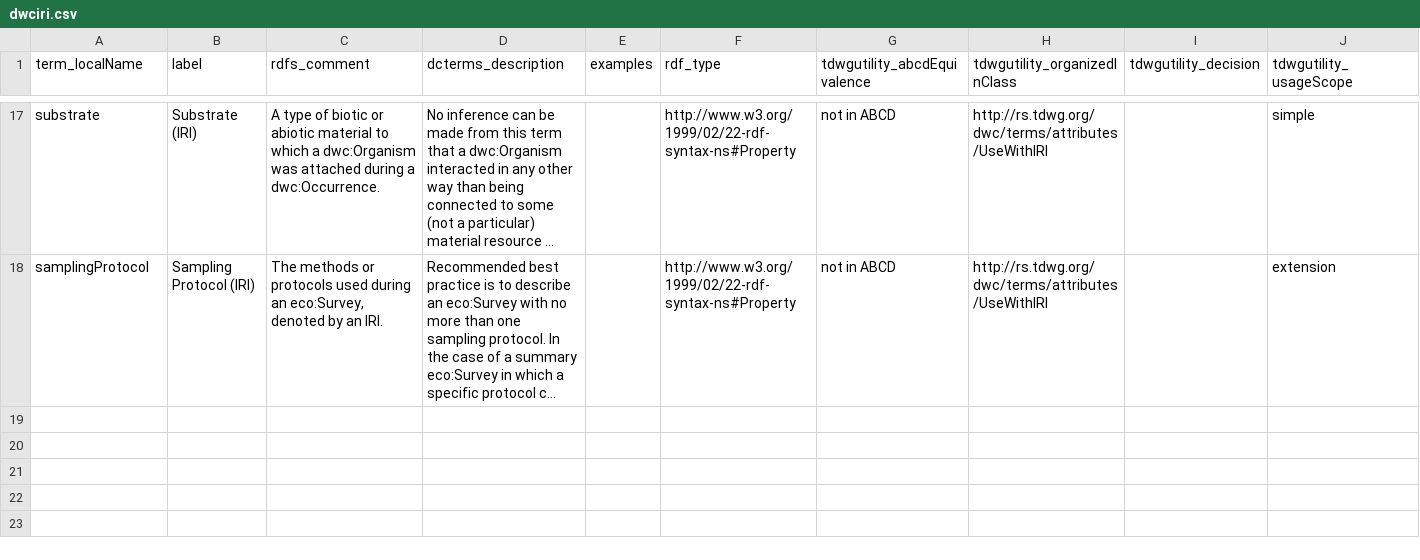
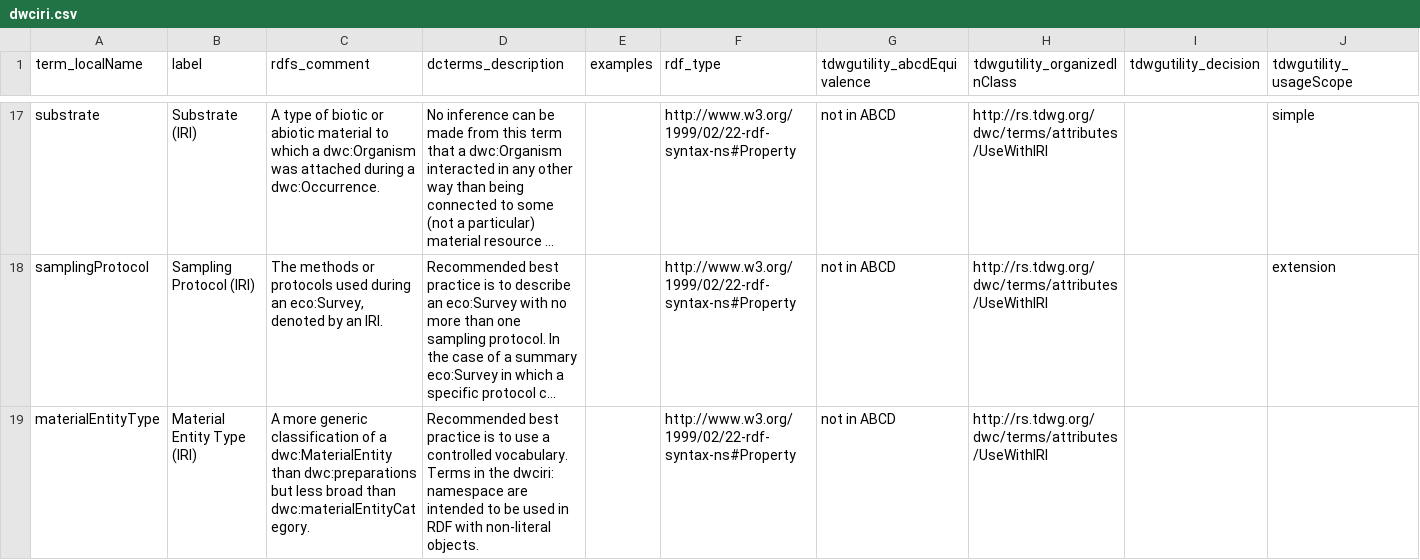
Before and after one commit to tucotuco/rs.tdwg.org, a CSV file: process/dwc-revisions/dwc-revisions-2026-09-17/dwciri.csv, drawn as a sheet; only a part is shown, gaps mark what is left out; long unchanged cells end in …; the diff names each change by its address in the sheet, - before the commit and + after, or states it on an @@ line.

```diff
--- a/process/dwc-revisions/dwc-revisions-2026-09-17/dwciri.csv
+++ b/process/dwc-revisions/dwc-revisions-2026-09-17/dwciri.csv
+row 19: materialEntityType | Material Entity Type (IRI) | A more generic classification of a dwc:MaterialEntity than dwc:preparations but less broad than dwc:materialEntityCategory. | Recommended best practice is to use a controlled vocabulary. Terms in the dwciri: namespace are intended to be used in RDF with non-literal objects. |  | http://www.w3.org/1999/02/22-rdf-syntax-ns#Property | not in ABCD | http://rs.tdwg.org/dwc/terms/attributes/UseWithIRI
```
Also changed, not shown: process/dwc-revisions/dwc-revisions-2026-09-17/dwc.csv, process/dwc-revisions/dwc-revisions-2026-09-17/eco.csv, 3 other files.
